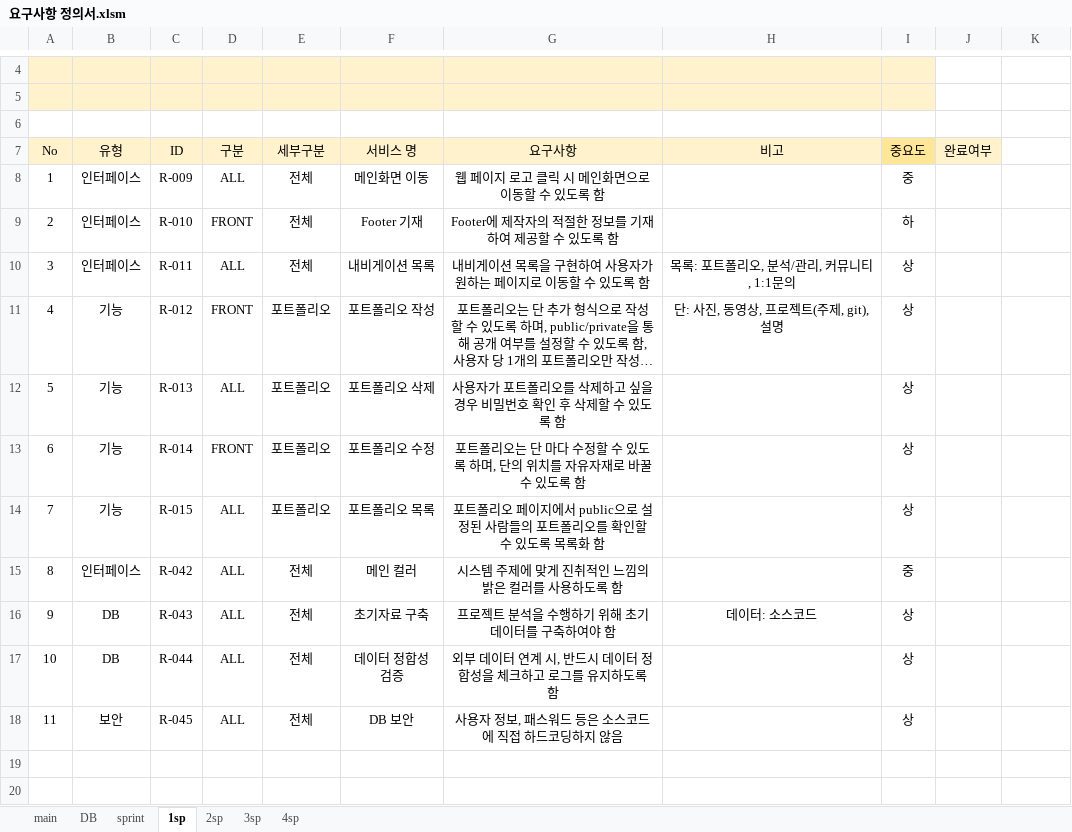
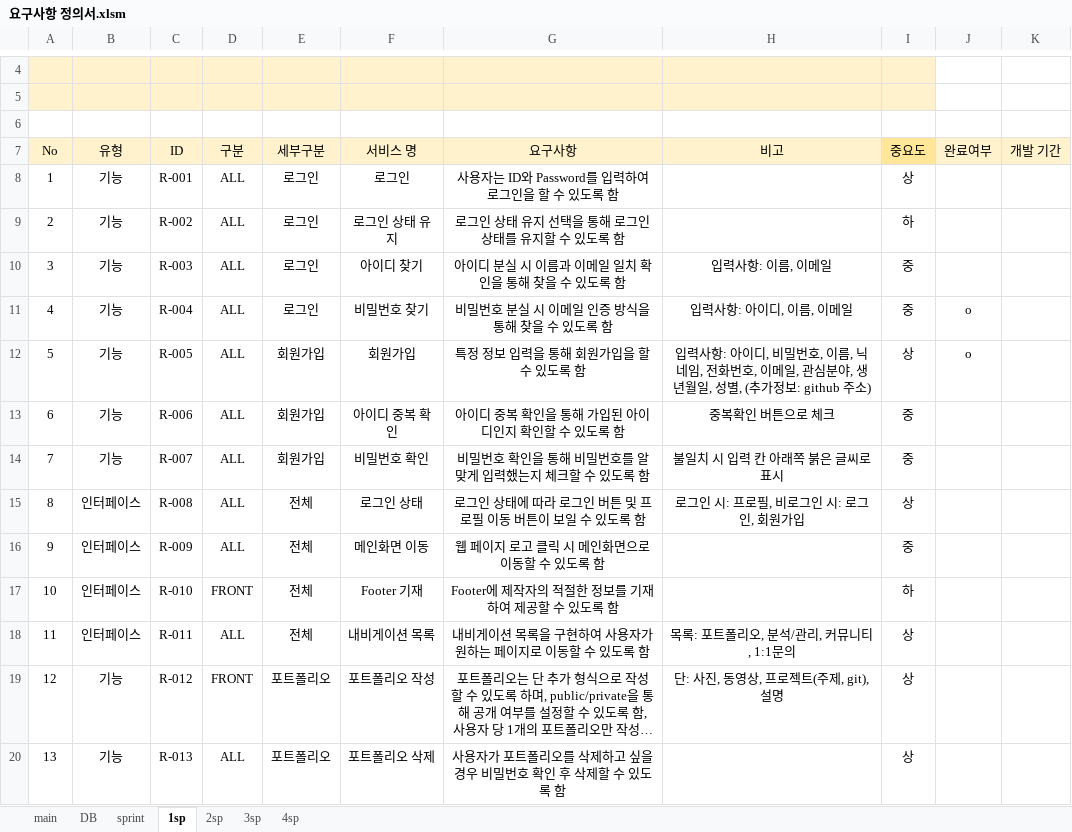
Before and after one commit to kpuce2022CD/Centum, an Excel workbook: document/요구사항 정의서.xlsm, sheet 1sp, drawn as a sheet; only a part is shown, gaps mark what is left out; the shorter side is filled out with more unchanged rows; long unchanged cells end in …; values as stored, in another font and other column widths than the file's, no borders; addresses are those after the commit; the diff names each change by its address in the sheet, - before the commit and + after, or states it on an @@ line.

```diff
--- a/document/요구사항 정의서.xlsm (sheet 1sp)
+++ b/document/요구사항 정의서.xlsm (sheet 1sp)
-K7: (empty)
+K7: 개발 기간
-K7 fill: none
+K7 fill: #FFF2CC
+row 8: 1 | 기능 | R-001 | ALL | 로그인 | 로그인 | 사용자는 ID와 Password를 입력하여 로그인을 할 수 있도록 함 |  | 상
+row 9: 2 | 기능 | R-002 | ALL | 로그인 | 로그인 상태 유지 | 로그인 상태 유지 선택을 통해 로그인 상태를 유지할 수 있도록 함 |  | 하
+row 10: 3 | 기능 | R-003 | ALL | 로그인 | 아이디 찾기 | 아이디 분실 시 이름과 이메일 일치 확인을 통해 찾을 수 있도록 함 | 입력사항: 이름, 이메일 | 중
+row 11: 4 | 기능 | R-004 | ALL | 로그인 | 비밀번호 찾기 | 비밀번호 분실 시 이메일 인증 방식을 통해 찾을 수 있도록 함 | 입력사항: 아이디, 이름, 이메일 | 중 | o
+row 12: 5 | 기능 | R-005 | ALL | 회원가입 | 회원가입 | 특정 정보 입력을 통해 회원가입을 할 수 있도록 함 | 입력사항: 아이디, 비밀번호, 이름, 닉네임, 전화번호, 이메일, 관심분야, 생년월일, 성별, (추가정보: github 주소) | 상 | o
+row 13: 6 | 기능 | R-006 | ALL | 회원가입 | 아이디 중복 확인 | 아이디 중복 확인을 통해 가입된 아이디인지 확인할 수 있도록 함 | 중복확인 버튼으로 체크 | 중
+row 14: 7 | 기능 | R-007 | ALL | 회원가입 | 비밀번호 확인 | 비밀번호 확인을 통해 비밀번호를 알맞게 입력했는지 체크할 수 있도록 함 | 불일치 시 입력 칸 아래쪽 붉은 글씨로 표시 | 중
+row 15: 8 | 인터페이스 | R-008 | ALL | 전체 | 로그인 상태 | 로그인 상태에 따라 로그인 버튼 및 프로필 이동 버튼이 보일 수 있도록 함 | 로그인 시: 프로필, 비로그인 시: 로그인, 회원가입 | 상
@@ column A (No) renumbered from row 16 down @@
```
Also changed, not shown: sheet sprint, sheet DB, sheet main, sheet 4sp, sheet 2sp, sheet 3sp, formulas that keep their value, charts or pictures.
